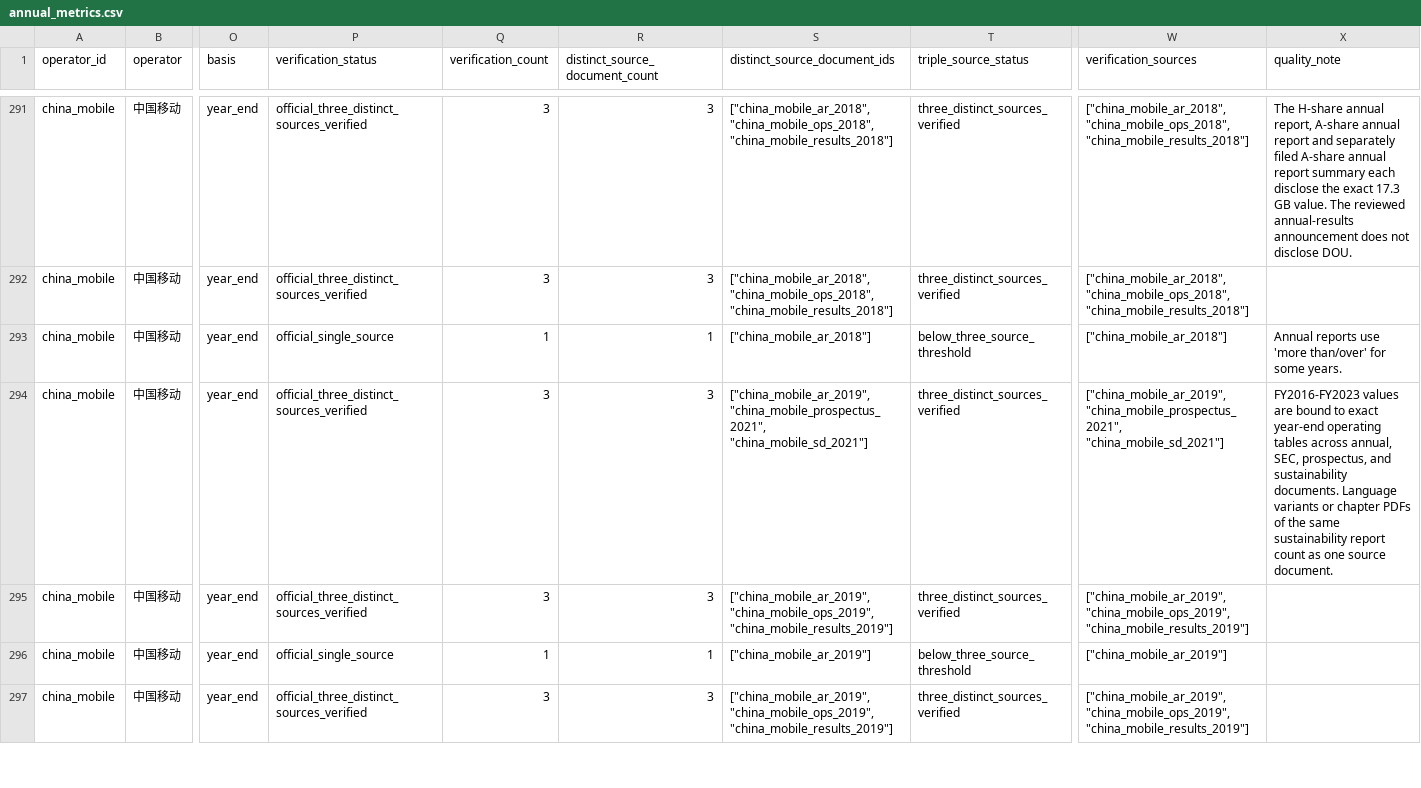
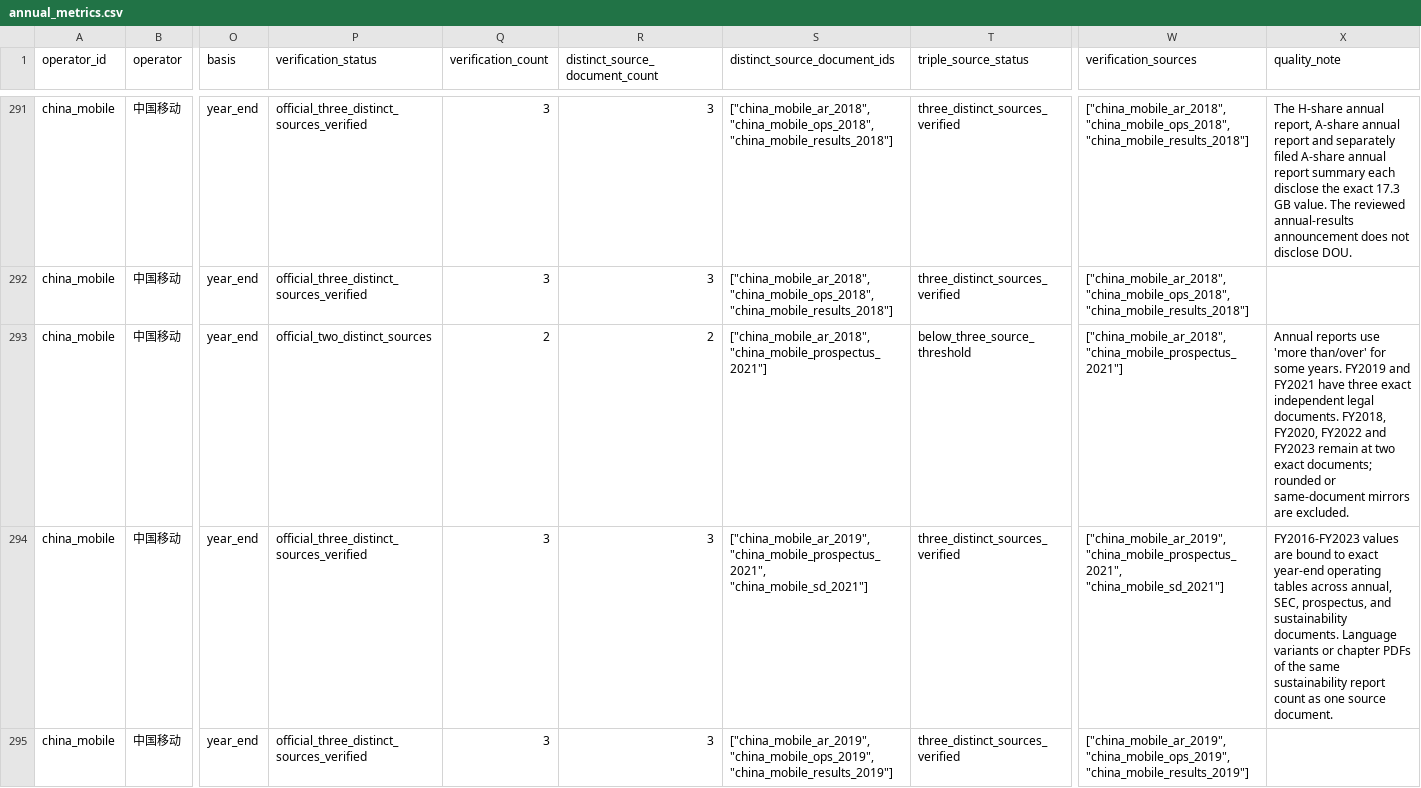
Before and after one commit to AlexLIAOPOLY/cmhk-competitive-intelligence, a CSV file: agent_knowledge/global_top5_operators_2016_2025/annual_metrics.csv, drawn as a sheet; only a part is shown, gaps mark what is left out; the shorter side is filled out with more unchanged rows; the diff covers the shown part only; the diff names each change by its address in the sheet, - before the commit and + after, or states it on an @@ line.

Commit message:
Strengthen China Mobile total station evidence

```diff
--- a/agent_knowledge/global_top5_operators_2016_2025/annual_metrics.csv
+++ b/agent_knowledge/global_top5_operators_2016_2025/annual_metrics.csv
-P293 (verification_status): official_single_source
+P293 (verification_status): official_two_distinct_sources
-Q293 (verification_count): 1
+Q293 (verification_count): 2
-R293 (distinct_source_document_count): 1
+R293 (distinct_source_document_count): 2
-S293 (distinct_source_document_ids): ["china_mobile_ar_2018"]
+S293 (distinct_source_document_ids): ["china_mobile_ar_2018", "china_mobile_prospectus_2021"]
-W293 (verification_sources): ["china_mobile_ar_2018"]
+W293 (verification_sources): ["china_mobile_ar_2018", "china_mobile_prospectus_2021"]
-X293 (quality_note): …some years.
+X293 (quality_note): …some years. FY2019 and FY2021 have three exact independent legal documents. FY2018, FY2020, FY2022 and FY2023 remain at two exact documents; rounded or same-document mirrors are excluded.
```
Also changed, not shown: 32 edited cells elsewhere in this file, agent_knowledge/knowledge_integrity_audits/cross_database_common_disclosure_audit_2026-08-18.csv, agent_knowledge/quarterly_competitor_metrics_2026-06-18/annual_operating_metrics_2016_2025.csv, 23 other files.
